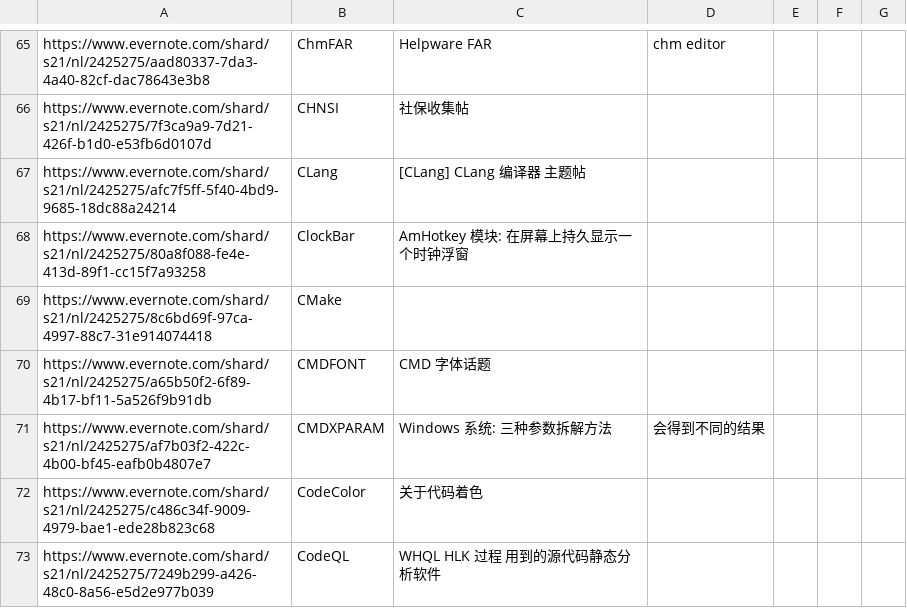
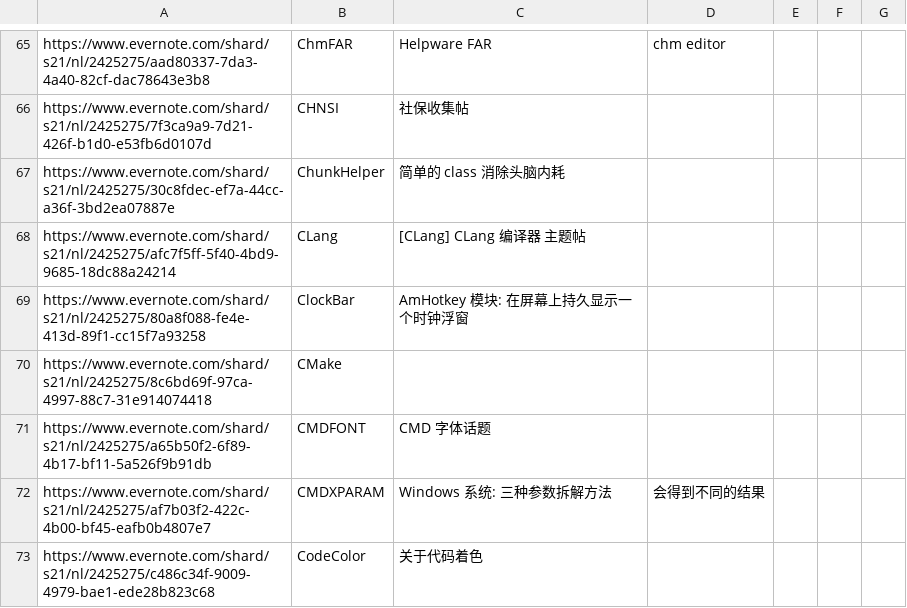
Before and after one commit to chjfth/trivials, a CSV file: ahk/Everlink.chj.csv, drawn as a sheet; only a part is shown, gaps mark what is left out; the shorter side is filled out with more unchanged rows; the diff names each change by its address in the sheet, - before the commit and + after, or states it on an @@ line.

```diff
--- a/ahk/Everlink.chj.csv
+++ b/ahk/Everlink.chj.csv
+row 67: https://www.evernote.com/shard/s21/nl/2425275/30c8fdec-ef7a-44cc-a36f-3bd2ea07887e | ChunkHelper | 简单的 class 消除头脑内耗
```
Also changed, not shown: 2 other files.
